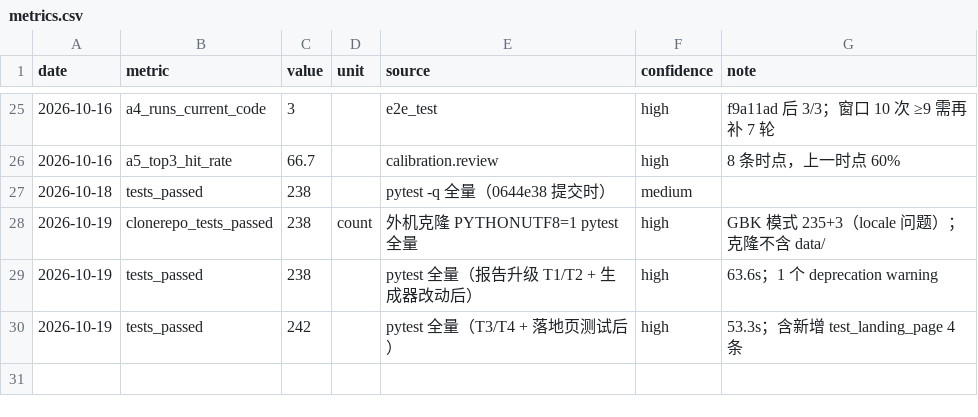
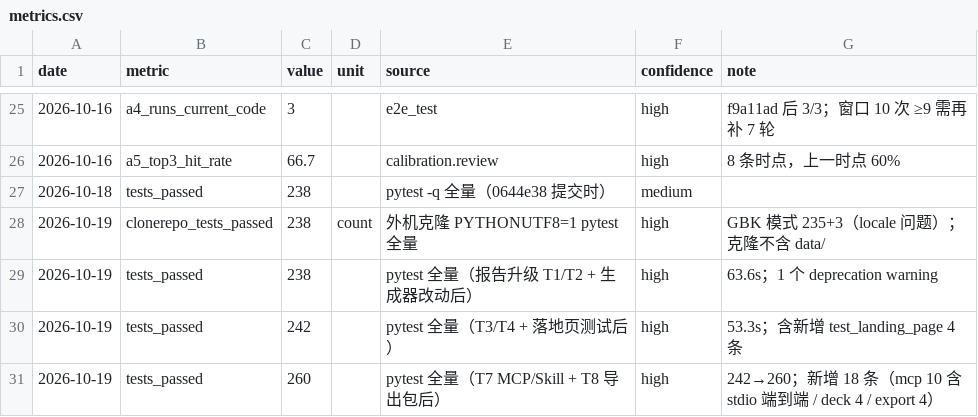
Before and after one commit to lh123aa/pain-to-mvp, a CSV file: project-journal/metrics/metrics.csv, drawn as a sheet; only a part is shown, gaps mark what is left out; the diff names each change by its address in the sheet, - before the commit and + after, or states it on an @@ line.

Commit message:
T7 MCP/Skill 生态包 + T8 导出交付包：MCP 服务器（零依赖 stdio）+ 技能包 + 演示版生成器 + 打印样式/PDF 一键导出；260 passed

```diff
--- a/project-journal/metrics/metrics.csv
+++ b/project-journal/metrics/metrics.csv
+row 31: 2026-10-19 | tests_passed | 260 |  | pytest 全量（T7 MCP/Skill + T8 导出包后） | high | 242→260；新增 18 条（mcp 10 含 stdio 端到端 / deck 4 / export 4）
```
Also changed, not shown: 22 other files.
